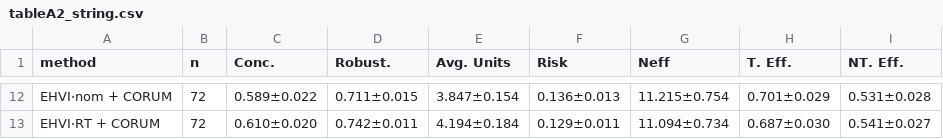
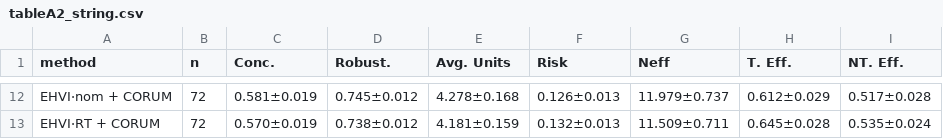
Before and after one commit to almaan/mlcb-multi-objective-target-al, a CSV file: results/manuscript/tables/tableA2_string.csv, drawn as a sheet; only a part is shown, gaps mark what is left out; the diff covers the shown part only; the diff names each change by its address in the sheet, - before the commit and + after, or states it on an @@ line.

```diff
--- a/results/manuscript/tables/tableA2_string.csv
+++ b/results/manuscript/tables/tableA2_string.csv
-C12 (Conc.): 0.589±0.022
+C12 (Conc.): 0.581±0.019
-D12 (Robust.): 0.711±0.015
+D12 (Robust.): 0.745±0.012
-E12 (Avg. Units): 3.847±0.154
+E12 (Avg. Units): 4.278±0.168
-F12 (Risk): 0.136±0.013
+F12 (Risk): 0.126±0.013
-G12 (Neff): 11.215±0.754
+G12 (Neff): 11.979±0.737
-H12 (T. Eff.): 0.701±0.029
+H12 (T. Eff.): 0.612±0.029
-I12 (NT. Eff.): 0.531±0.028
+I12 (NT. Eff.): 0.517±0.028
-C13 (Conc.): 0.610±0.020
+C13 (Conc.): 0.570±0.019
-D13 (Robust.): 0.742±0.011
+D13 (Robust.): 0.738±0.012
-E13 (Avg. Units): 4.194±0.184
+E13 (Avg. Units): 4.181±0.159
-F13 (Risk): 0.129±0.011
+F13 (Risk): 0.132±0.013
-G13 (Neff): 11.094±0.734
+G13 (Neff): 11.509±0.711
-H13 (T. Eff.): 0.687±0.030
+H13 (T. Eff.): 0.645±0.028
-I13 (NT. Eff.): 0.541±0.027
+I13 (NT. Eff.): 0.535±0.024
```
Also changed, not shown: 58 edited cells elsewhere in this file, results/manuscript/tables/table1.csv, results/manuscript/tables/table2_corum.csv, 24 other files.
